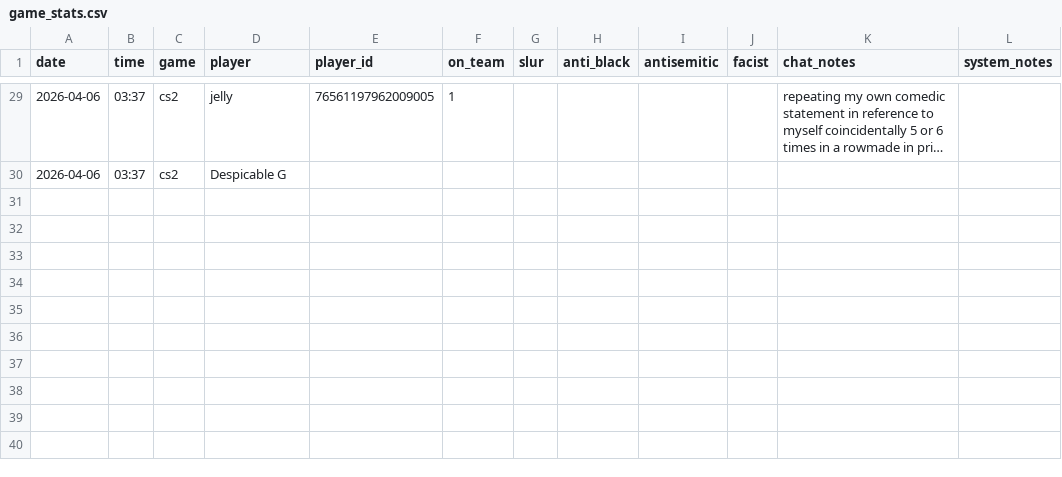
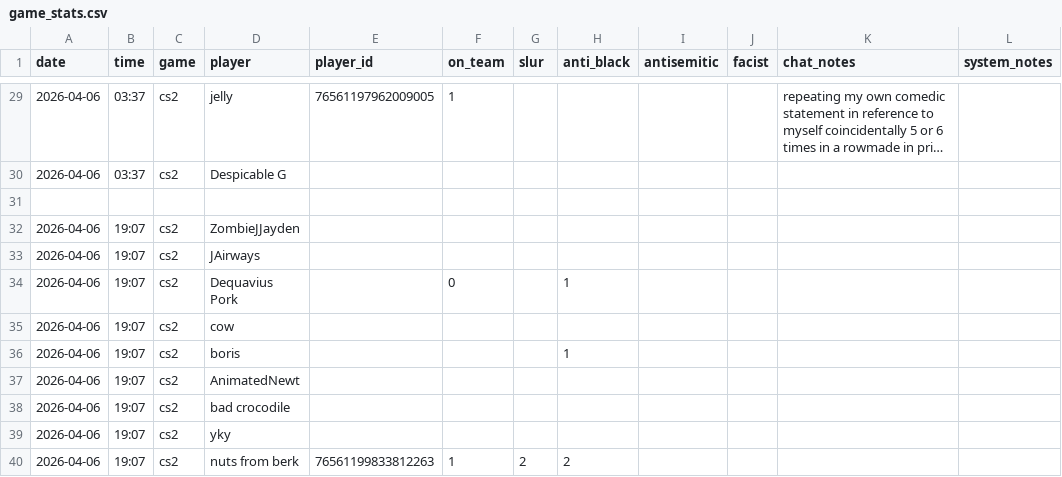
Before and after one commit to jjame21/free-speech-warios, a CSV file: game_stats.csv, drawn as a sheet; only a part is shown, gaps mark what is left out; long unchanged cells end in …; the diff names each change by its address in the sheet, - before the commit and + after, or states it on an @@ line.

Commit message:
📦 +game

```diff
--- a/game_stats.csv
+++ b/game_stats.csv
+row 31: (empty)
+row 32: 2026-04-06 | 19:07 | cs2 | ZombieJJayden
+row 33: 2026-04-06 | 19:07 | cs2 | JAirways
+row 34: 2026-04-06 | 19:07 | cs2 | Dequavius Pork |  | 0 |  | 1
+row 35: 2026-04-06 | 19:07 | cs2 | cow
+row 36: 2026-04-06 | 19:07 | cs2 | boris |  |  |  | 1
+row 37: 2026-04-06 | 19:07 | cs2 | AnimatedNewt
+row 38: 2026-04-06 | 19:07 | cs2 | bad crocodile
+row 39: 2026-04-06 | 19:07 | cs2 | yky
+row 40: 2026-04-06 | 19:07 | cs2 | nuts from berk | 76561199833812263 | 1 | 2 | 2
```
